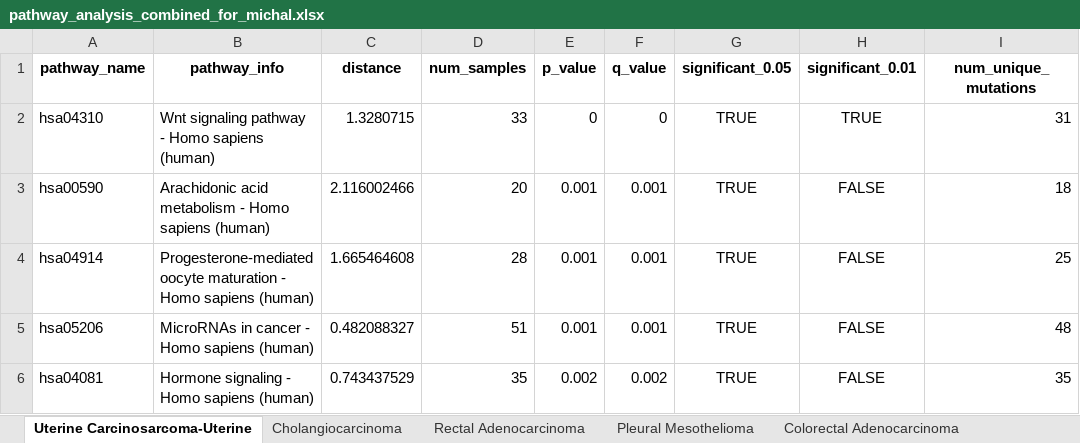
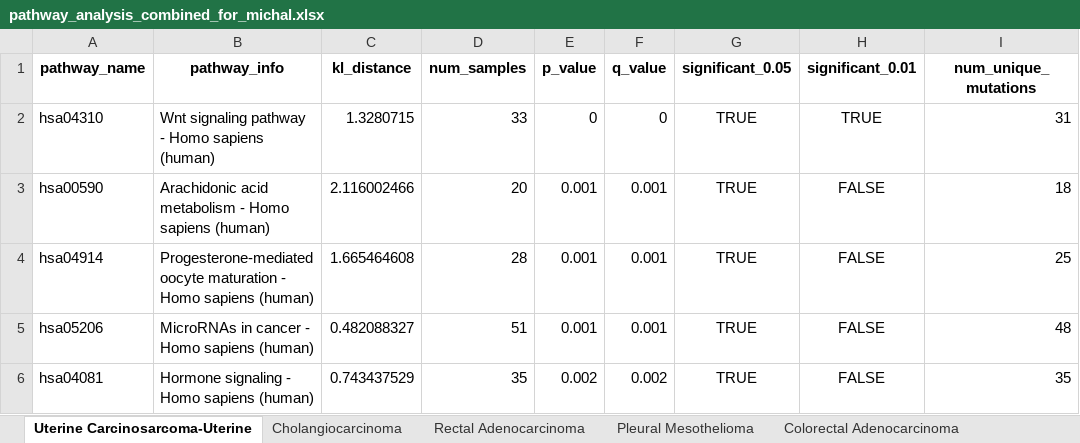
Before and after one commit to gal-passi/PathwayAtlas, an Excel workbook: results_and_graphs/pathway_analysis_combined_for_michal.xlsx, sheet Uterine Carcinosarcoma-Uterine, drawn as a sheet; only a part is shown; values as stored, in another font and other column widths than the file's, no borders; the diff names each change by its address in the sheet, - before the commit and + after, or states it on an @@ line.

Commit message:
updated the permutation testing to work on all distance metrics

```diff
--- a/results_and_graphs/pathway_analysis_combined_for_michal.xlsx (sheet Uterine Carcinosarcoma-Uterine)
+++ b/results_and_graphs/pathway_analysis_combined_for_michal.xlsx (sheet Uterine Carcinosarcoma-Uterine)
-C1: distance
+C1: kl_distance
```
Also changed, not shown: formulas that keep their value.
